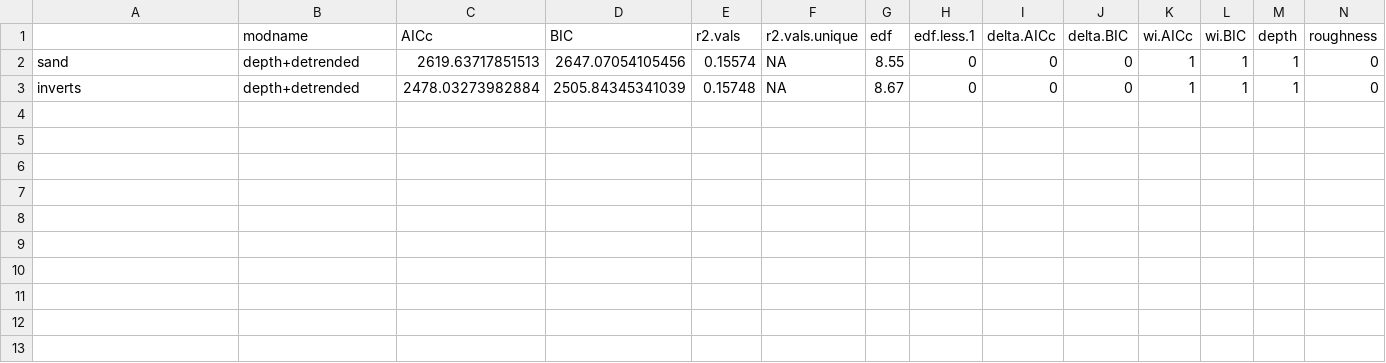
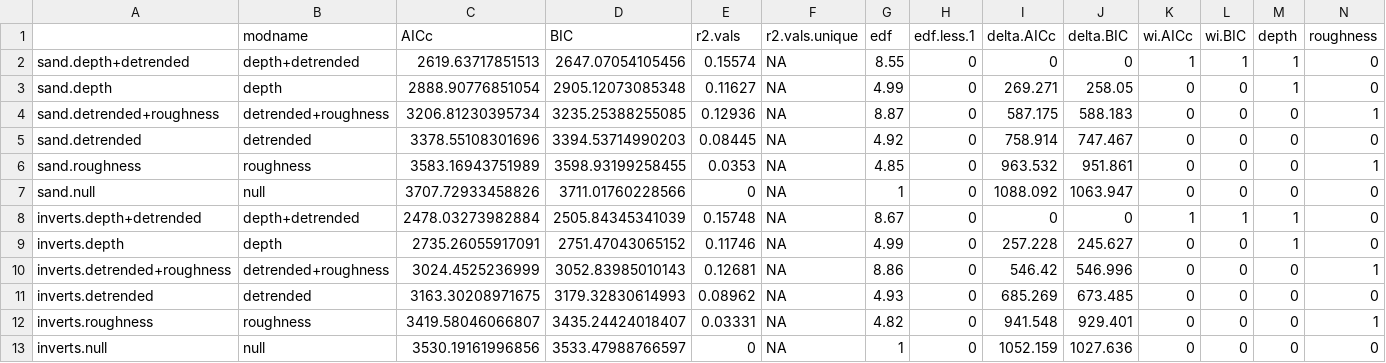
Before and after one commit to UWA-Marine-Ecology-Group-students/GC_Chapter2_Habitat_Spatial_Predictions, a CSV file: output/PtCloates/PtCloates.all.mod.fits.csv, drawn as a sheet; only a part is shown; addresses are those after the commit; rows hold the shown columns only; the diff names each change by its address in the sheet, - before the commit and + after, or states it on an @@ line.

Commit message:
updating plots and model output

```diff
--- a/output/PtCloates/PtCloates.all.mod.fits.csv
+++ b/output/PtCloates/PtCloates.all.mod.fits.csv
-A2: sand
+A2: sand.depth+detrended
+row 3: sand.depth | depth | 2888.90776851054 | 2905.12073085348 | 0.11627 | NA | 4.99 | 0 | 269.271 | 258.05 | 0 | 0 | 1 | 0
+row 4: sand.detrended+roughness | detrended+roughness | 3206.81230395734 | 3235.25388255085 | 0.12936 | NA | 8.87 | 0 | 587.175 | 588.183 | 0 | 0 | 0 | 1
+row 5: sand.detrended | detrended | 3378.55108301696 | 3394.53714990203 | 0.08445 | NA | 4.92 | 0 | 758.914 | 747.467 | 0 | 0 | 0 | 0
+row 6: sand.roughness | roughness | 3583.16943751989 | 3598.93199258455 | 0.0353 | NA | 4.85 | 0 | 963.532 | 951.861 | 0 | 0 | 0 | 1
+row 7: sand.null | null | 3707.72933458826 | 3711.01760228566 | 0 | NA | 1 | 0 | 1088.092 | 1063.947 | 0 | 0 | 0 | 0
-A8: inverts
+A8: inverts.depth+detrended
+row 9: inverts.depth | depth | 2735.26055917091 | 2751.47043065152 | 0.11746 | NA | 4.99 | 0 | 257.228 | 245.627 | 0 | 0 | 1 | 0
+row 10: inverts.detrended+roughness | detrended+roughness | 3024.4525236999 | 3052.83985010143 | 0.12681 | NA | 8.86 | 0 | 546.42 | 546.996 | 0 | 0 | 0 | 1
+row 11: inverts.detrended | detrended | 3163.30208971675 | 3179.32830614993 | 0.08962 | NA | 4.93 | 0 | 685.269 | 673.485 | 0 | 0 | 0 | 0
+row 12: inverts.roughness | roughness | 3419.58046066807 | 3435.24424018407 | 0.03331 | NA | 4.82 | 0 | 941.548 | 929.401 | 0 | 0 | 0 | 1
+row 13: inverts.null | null | 3530.19161996856 | 3533.47988766597 | 0 | NA | 1 | 0 | 1052.159 | 1027.636 | 0 | 0 | 0 | 0
```
Also changed, not shown: output/Abrolhos/Abrolhos.all.mod.fits.csv, output/PtCloates/correlation-table.csv, 55 other files.
